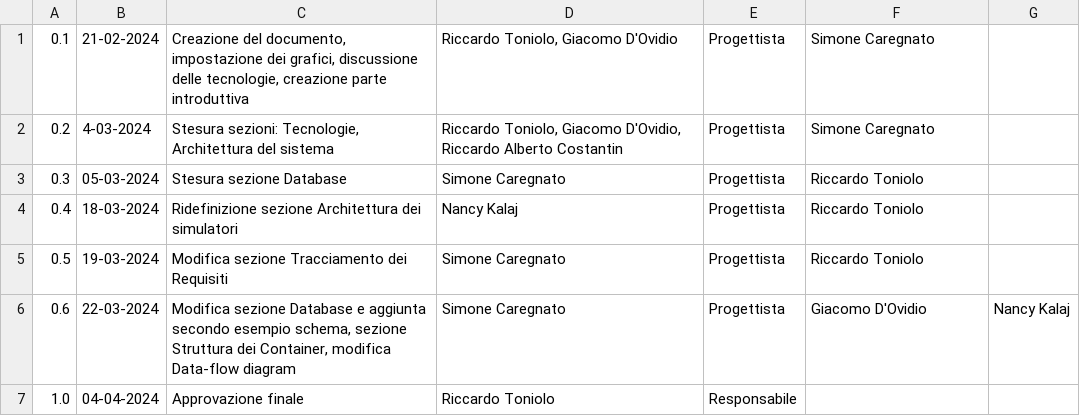
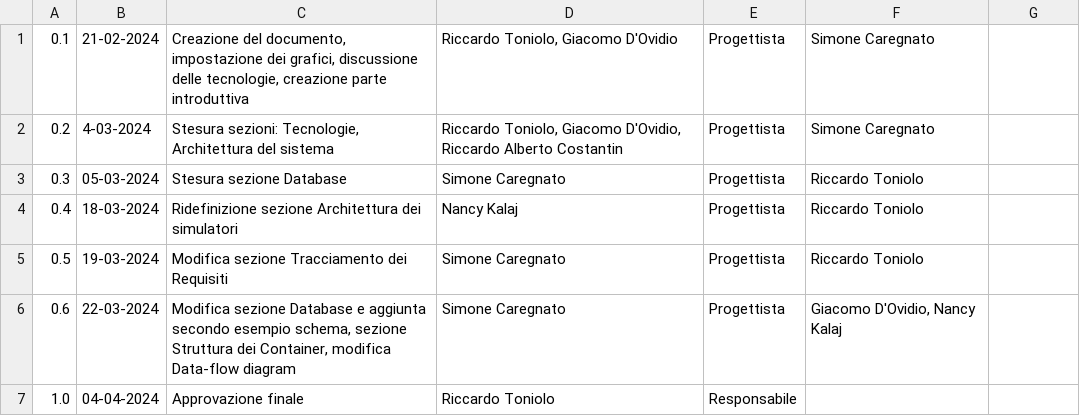
Before and after one commit to SWATEngineering/Docs, a CSV file: src/3_PB/SpecificaTecnica/changelog.csv, drawn as a sheet.

Commit message:
fix changelog

```diff
--- a/src/3_PB/SpecificaTecnica/changelog.csv
+++ b/src/3_PB/SpecificaTecnica/changelog.csv
@@ -5,3 +5,3 @@
 0.5,19-03-2024,"Modifica sezione Tracciamento dei Requisiti", Simone Caregnato,Progettista,Riccardo Toniolo
-0.6,22-03-2024,"Modifica sezione Database e aggiunta secondo esempio schema, sezione Struttura dei Container, modifica Data-flow diagram", Simone Caregnato,Progettista,Giacomo D'Ovidio, Nancy Kalaj
+0.6,22-03-2024,"Modifica sezione Database e aggiunta secondo esempio schema, sezione Struttura dei Container, modifica Data-flow diagram", Simone Caregnato,Progettista,"Giacomo D'Ovidio, Nancy Kalaj"
 1.0,04-04-2024,"Approvazione finale","Riccardo Toniolo",Responsabile,""
```
